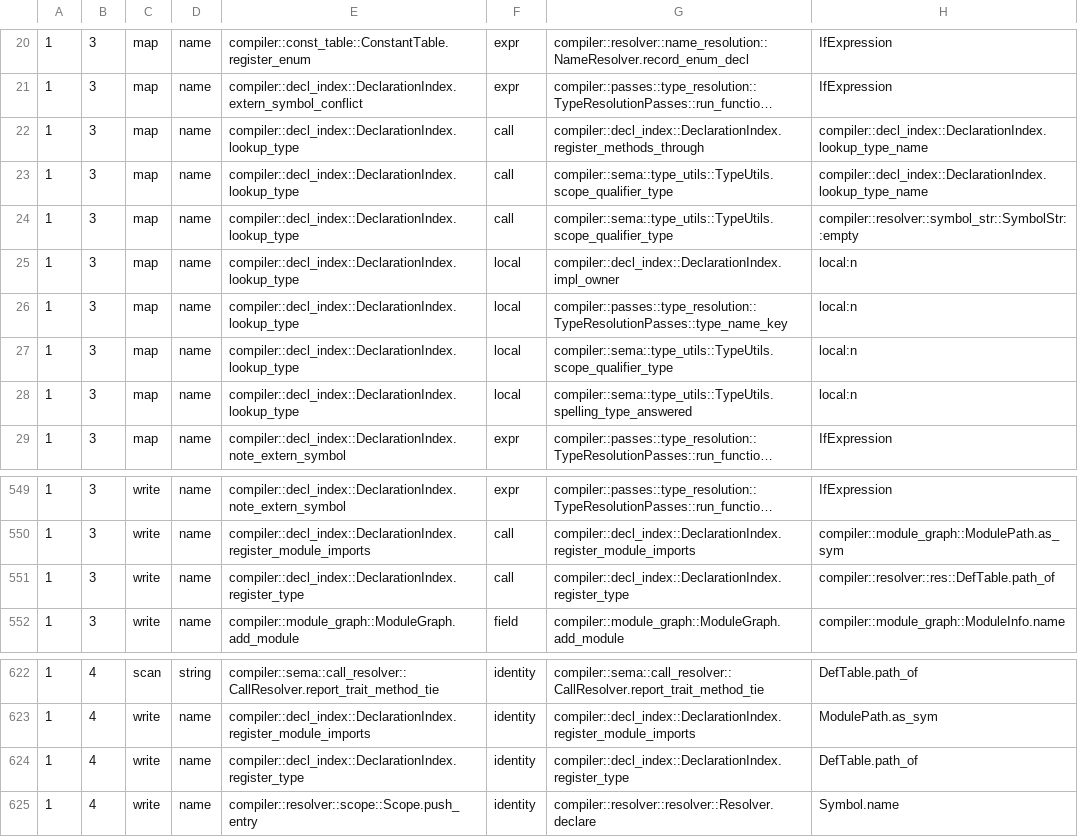
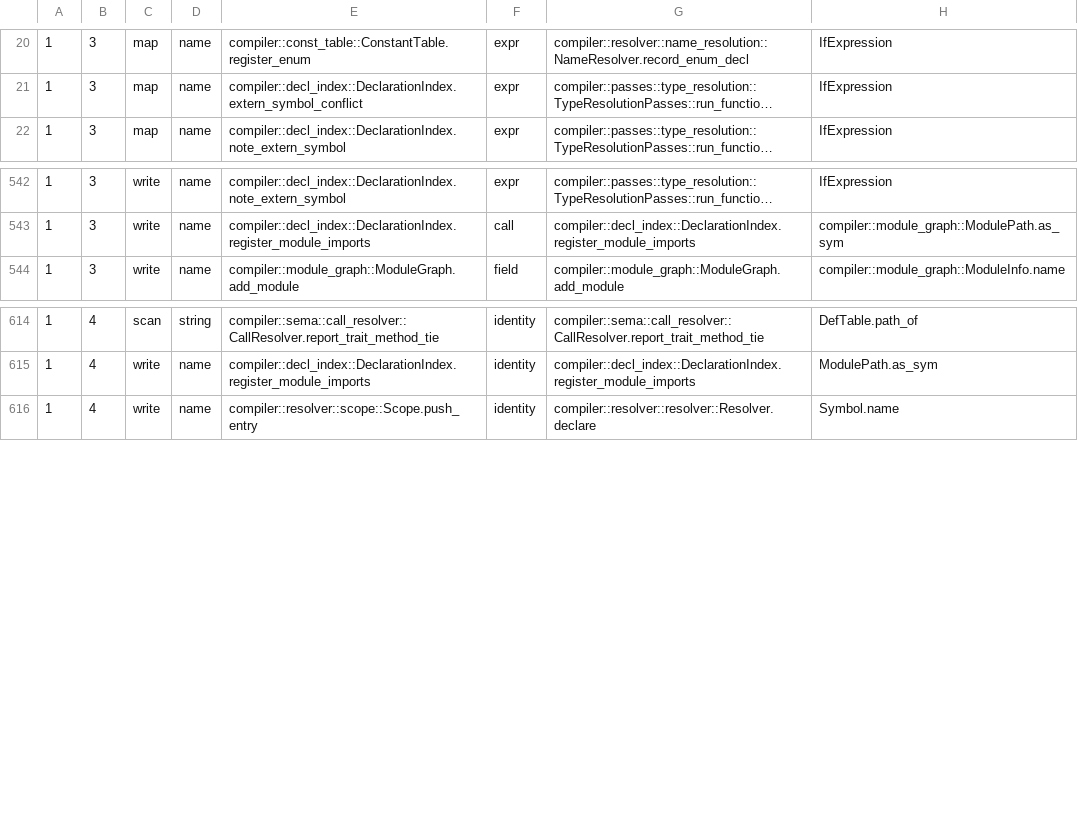
Before and after one commit to jakelequire/CryoLang, a TSV file: scripts/spelling-flow.outstanding.tsv, drawn as a sheet; only a part is shown, gaps mark what is left out; long unchanged cells end in …; the diff names each change by its address in the sheet, - before the commit and + after, or states it on an @@ line.

Commit message:
A registered type is kept under its definition only
`register_type` kept each type twice: under its definition, read by
`type_of_def`, and under the definition's path text, read by
`DeclarationIndex::lookup_type`. Every reader of the path copy held an
identity it turned back into text, or a primitive's spelling.

- `type_map`, `DeclarationIndex::lookup_type` and the funnel's
  `TypeUtils::lookup_type_exact` are deleted.
- A primitive's type (`impl_owner`, `type_name_key`,
  `spelling_type_answered`, `scope_qualifier_type`) is read through its
  definition, `type_of_def(defs.primitive(n))`.
- A clone's path segment and a by-value `this` receiver read
  `type_of_def(registered_def(ty))` instead of asking by
  `lookup_type_name(ty)`.
- The residue self-test's fixture classes its own two stamp-derived doors:
  the real classifier no longer has any, because no such read is left.

The flow list, the residue table, the lane golden and the section-0 rows
move with the deleted reads: flow 766 -> 757, residue 226 -> 224,
`LOOKUP` 5 -> 3, `LOOKUP_OTHER` 46 -> 45, `DEFID_PATH` 45 -> 44, and
`LOOKUP_LOCAL` 69 -> 61 because the same-named `lookup_type` methods of
drop insertion and the move check no longer match a store method;
name-taking functions 699 -> 697, pending allows 499 -> 497.

```diff
--- a/scripts/spelling-flow.outstanding.tsv
+++ b/scripts/spelling-flow.outstanding.tsv
-row 22: 1 | 3 | map | name | compiler::decl_index::DeclarationIndex.lookup_type | call | compiler::decl_index::DeclarationIndex.register_methods_through | compiler::decl_index::DeclarationIndex.lookup_type_name
-row 23: 1 | 3 | map | name | compiler::decl_index::DeclarationIndex.lookup_type | call | compiler::sema::type_utils::TypeUtils.scope_qualifier_type | compiler::decl_index::DeclarationIndex.lookup_type_name
-row 24: 1 | 3 | map | name | compiler::decl_index::DeclarationIndex.lookup_type | call | compiler::sema::type_utils::TypeUtils.scope_qualifier_type | compiler::resolver::symbol_str::SymbolStr::empty
-row 25: 1 | 3 | map | name | compiler::decl_index::DeclarationIndex.lookup_type | local | compiler::decl_index::DeclarationIndex.impl_owner | local:n
-row 26: 1 | 3 | map | name | compiler::decl_index::DeclarationIndex.lookup_type | local | compiler::passes::type_resolution::TypeResolutionPasses::type_name_key | local:n
-row 27: 1 | 3 | map | name | compiler::decl_index::DeclarationIndex.lookup_type | local | compiler::sema::type_utils::TypeUtils.scope_qualifier_type | local:n
-row 28: 1 | 3 | map | name | compiler::decl_index::DeclarationIndex.lookup_type | local | compiler::sema::type_utils::TypeUtils.spelling_type_answered | local:n
-row 551: 1 | 3 | write | name | compiler::decl_index::DeclarationIndex.register_type | call | compiler::decl_index::DeclarationIndex.register_type | compiler::resolver::res::DefTable.path_of
-row 624: 1 | 4 | write | name | compiler::decl_index::DeclarationIndex.register_type | identity | compiler::decl_index::DeclarationIndex.register_type | DefTable.path_of
```
Also changed, not shown: 8 other files.
